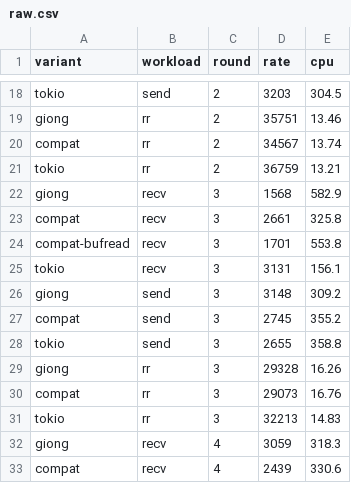
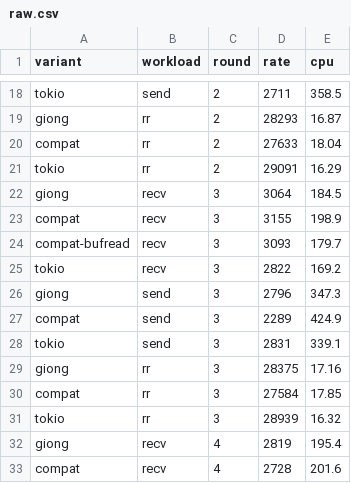
Before and after one commit to giong-run/Giong, a CSV file: bench/results/compat/raw.csv, drawn as a sheet; only a part is shown, gaps mark what is left out; the diff covers the shown part only; the diff names each change by its address in the sheet, - before the commit and + after, or states it on an @@ line.

```diff
--- a/bench/results/compat/raw.csv
+++ b/bench/results/compat/raw.csv
-D18 (rate): 3203
+D18 (rate): 2711
-E18 (cpu): 304.5
+E18 (cpu): 358.5
-D19 (rate): 35751
+D19 (rate): 28293
-E19 (cpu): 13.46
+E19 (cpu): 16.87
-D20 (rate): 34567
+D20 (rate): 27633
-E20 (cpu): 13.74
+E20 (cpu): 18.04
-D21 (rate): 36759
+D21 (rate): 29091
-E21 (cpu): 13.21
+E21 (cpu): 16.29
-D22 (rate): 1568
+D22 (rate): 3064
-E22 (cpu): 582.9
+E22 (cpu): 184.5
-D23 (rate): 2661
+D23 (rate): 3155
-E23 (cpu): 325.8
+E23 (cpu): 198.9
-D24 (rate): 1701
+D24 (rate): 3093
-E24 (cpu): 553.8
+E24 (cpu): 179.7
-D25 (rate): 3131
+D25 (rate): 2822
-E25 (cpu): 156.1
+E25 (cpu): 169.2
-D26 (rate): 3148
+D26 (rate): 2796
-E26 (cpu): 309.2
+E26 (cpu): 347.3
-D27 (rate): 2745
+D27 (rate): 2289
-E27 (cpu): 355.2
+E27 (cpu): 424.9
-D28 (rate): 2655
+D28 (rate): 2831
-E28 (cpu): 358.8
+E28 (cpu): 339.1
-D29 (rate): 29328
+D29 (rate): 28375
-E29 (cpu): 16.26
+E29 (cpu): 17.16
-D30 (rate): 29073
+D30 (rate): 27584
-E30 (cpu): 16.76
+E30 (cpu): 17.85
-D31 (rate): 32213
+D31 (rate): 28939
-E31 (cpu): 14.83
+E31 (cpu): 16.32
-D32 (rate): 3059
+D32 (rate): 2819
-E32 (cpu): 318.3
+E32 (cpu): 195.4
-D33 (rate): 2439
+D33 (rate): 2728
-E33 (cpu): 330.6
+E33 (cpu): 201.6
```
Also changed, not shown: 148 edited cells elsewhere in this file, 3 other files.
